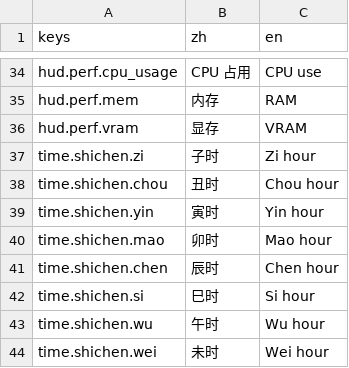
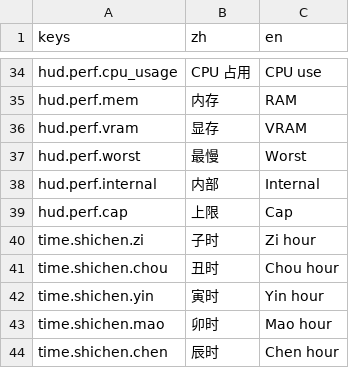
Before and after one commit to Wendystar0628/UESTC_RPG, a CSV file: game/hud/i18n/zh.csv, drawn as a sheet; only a part is shown, gaps mark what is left out; the shorter side is filled out with more unchanged rows; the diff names each change by its address in the sheet, - before the commit and + after, or states it on an @@ line.

```diff
--- a/game/hud/i18n/zh.csv
+++ b/game/hud/i18n/zh.csv
+row 37: hud.perf.worst | 最慢 | Worst
+row 38: hud.perf.internal | 内部 | Internal
+row 39: hud.perf.cap | 上限 | Cap
```
Also changed, not shown: 1 other file.
